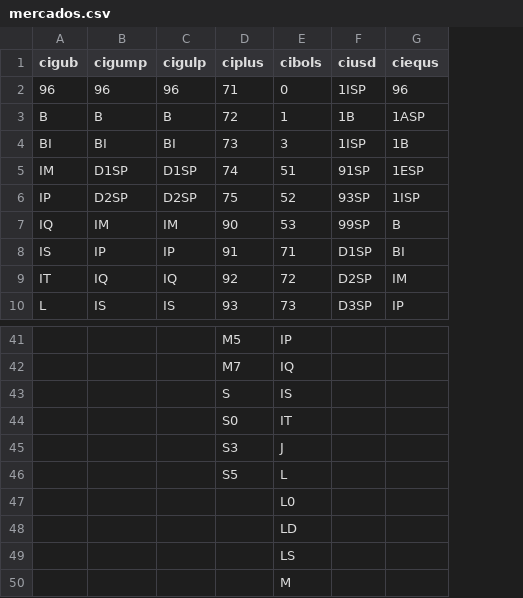
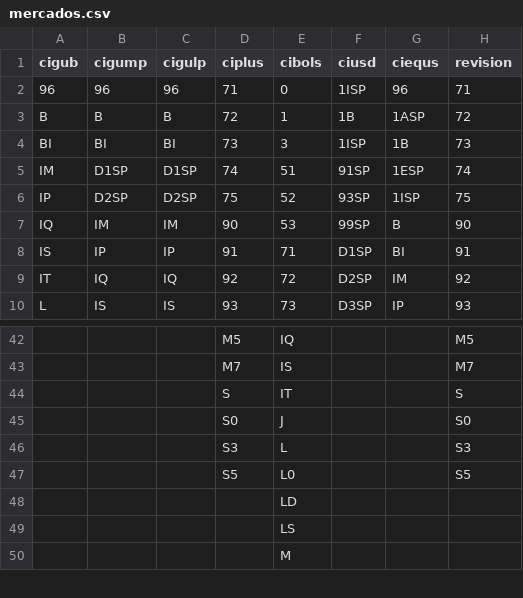
Before and after one commit to CIAssetManagement/Funds, a CSV file: mercados.csv, drawn as a sheet; only a part is shown, gaps mark what is left out; removed rows and columns are numbered as before the commit, all else as after; the diff covers the shown part only; the diff names each change by its address in the sheet, - before the commit and + after, or states it on an @@ line.

```diff
--- a/mercados.csv
+++ b/mercados.csv
+column H (revision), rows 2-10: 71 | 72 | 73 | 74 | 75 | 90 | 91 | 92 | 93; rows 42-45: M5 | M7 | S | S0; row 47: S5
-E42 (cibols): IP
+E42 (cibols): IQ
-E43 (cibols): IQ
+E43 (cibols): IS
-row 43:  |  |  | S | IS
-D44 (ciplus): S0
+D44 (ciplus): S
-D45 (ciplus): S3
+D45 (ciplus): S0
+row 46:  |  |  | S3 | L |  |  | S3
-E47 (cibols): L
+E47 (cibols): L0
-row 47:  |  |  |  | L0
```
Also changed, not shown: 2 added rows, 1 removed row and 25 edited cells elsewhere in this file, 2 other files.
